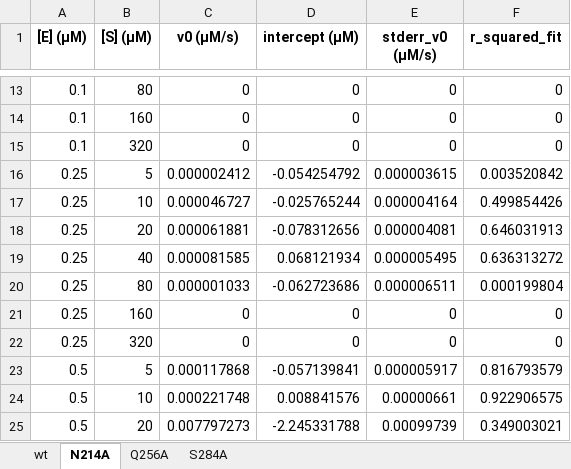
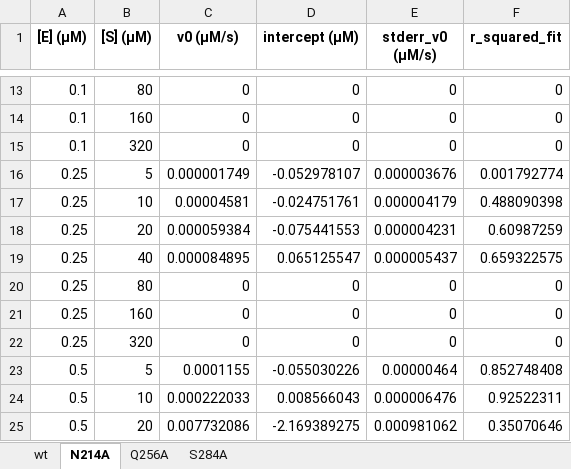
Before and after one commit to tjlane/mprodata, an Excel workbook: kinetics/fit_velocities.xlsx, sheet N214A, drawn as a sheet; only a part is shown, gaps mark what is left out; values as stored, in another font and other column widths than the file's, no borders; the diff covers the shown part only; the diff names each change by its address in the sheet, - before the commit and + after, or states it on an @@ line.

```diff
--- a/kinetics/fit_velocities.xlsx (sheet N214A)
+++ b/kinetics/fit_velocities.xlsx (sheet N214A)
-C16 (v0 (µM/s)): 0.000002412
+C16 (v0 (µM/s)): 0.000001749
-D16 (intercept (µM)): -0.054254792
+D16 (intercept (µM)): -0.052978107
-E16 (stderr_v0 (µM/s)): 0.000003615
+E16 (stderr_v0 (µM/s)): 0.000003676
-F16 (r_squared_fit): 0.003520842
+F16 (r_squared_fit): 0.001792774
-C17 (v0 (µM/s)): 0.000046727
+C17 (v0 (µM/s)): 0.00004581
-D17 (intercept (µM)): -0.025765244
+D17 (intercept (µM)): -0.024751761
-E17 (stderr_v0 (µM/s)): 0.000004164
+E17 (stderr_v0 (µM/s)): 0.000004179
-F17 (r_squared_fit): 0.499854426
+F17 (r_squared_fit): 0.488090398
-C18 (v0 (µM/s)): 0.000061881
+C18 (v0 (µM/s)): 0.000059384
-D18 (intercept (µM)): -0.078312656
+D18 (intercept (µM)): -0.075441553
-E18 (stderr_v0 (µM/s)): 0.000004081
+E18 (stderr_v0 (µM/s)): 0.000004231
-F18 (r_squared_fit): 0.646031913
+F18 (r_squared_fit): 0.60987259
-C19 (v0 (µM/s)): 0.000081585
+C19 (v0 (µM/s)): 0.000084895
-D19 (intercept (µM)): 0.068121934
+D19 (intercept (µM)): 0.065125547
-E19 (stderr_v0 (µM/s)): 0.000005495
+E19 (stderr_v0 (µM/s)): 0.000005437
-F19 (r_squared_fit): 0.636313272
+F19 (r_squared_fit): 0.659322575
-C20 (v0 (µM/s)): 0.000001033
+C20 (v0 (µM/s)): 0
-D20 (intercept (µM)): -0.062723686
+D20 (intercept (µM)): 0
-E20 (stderr_v0 (µM/s)): 0.000006511
+E20 (stderr_v0 (µM/s)): 0
-F20 (r_squared_fit): 0.000199804
+F20 (r_squared_fit): 0
-C23 (v0 (µM/s)): 0.000117868
+C23 (v0 (µM/s)): 0.0001155
-D23 (intercept (µM)): -0.057139841
+D23 (intercept (µM)): -0.055030226
-E23 (stderr_v0 (µM/s)): 0.000005917
+E23 (stderr_v0 (µM/s)): 0.00000464
-F23 (r_squared_fit): 0.816793579
+F23 (r_squared_fit): 0.852748408
-C24 (v0 (µM/s)): 0.000221748
+C24 (v0 (µM/s)): 0.000222033
-D24 (intercept (µM)): 0.008841576
+D24 (intercept (µM)): 0.008566043
-E24 (stderr_v0 (µM/s)): 0.00000661
+E24 (stderr_v0 (µM/s)): 0.000006476
-F24 (r_squared_fit): 0.922906575
+F24 (r_squared_fit): 0.92522311
-C25 (v0 (µM/s)): 0.007797273
+C25 (v0 (µM/s)): 0.007732086
-D25 (intercept (µM)): -2.245331788
+D25 (intercept (µM)): -2.169389275
-E25 (stderr_v0 (µM/s)): 0.00099739
+E25 (stderr_v0 (µM/s)): 0.000981062
-F25 (r_squared_fit): 0.349003021
+F25 (r_squared_fit): 0.35070646
```
Also changed, not shown: 7 added rows, 1 removed row and 280 edited cells elsewhere in this sheet, sheet S284A, sheet wt, sheet Q256A, analytical_sec/SEC_fit_data.xlsx, kinetics/fit_michaelis-menten_parameters.xlsx, 12 other files.
